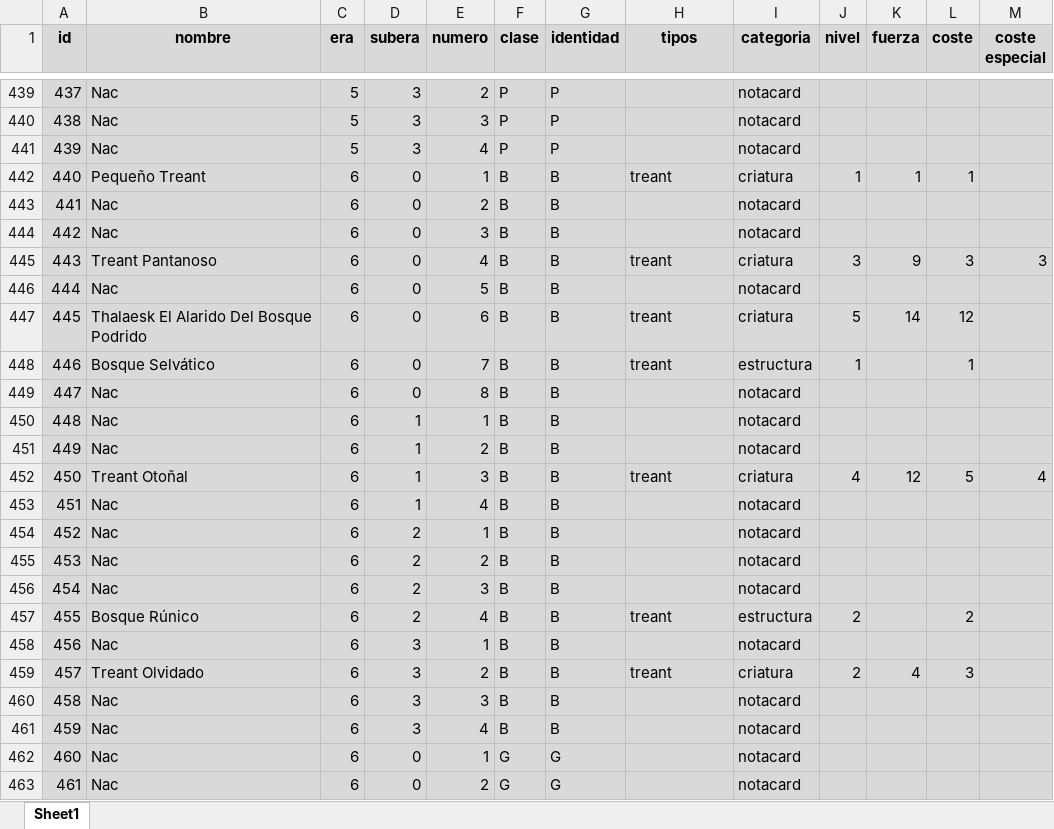
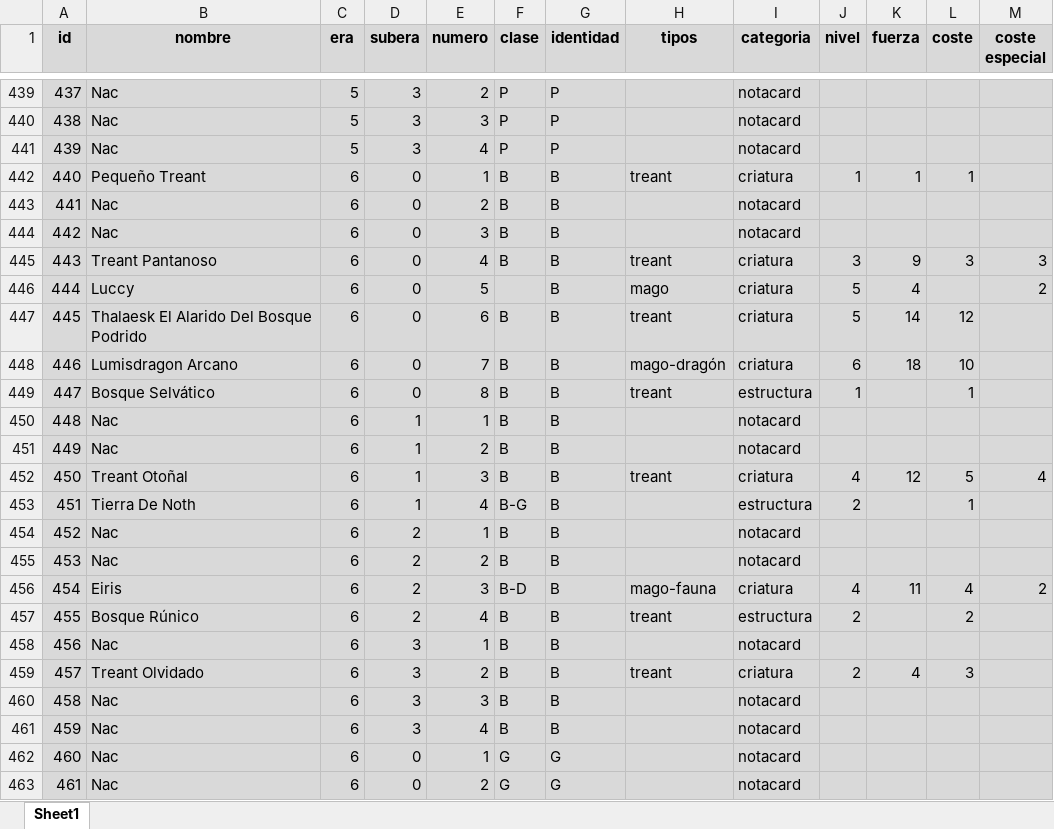
Before and after one commit to CapitanPio/eras_card_viewer, an Excel workbook: BDD.xlsx, sheet Sheet1, drawn as a sheet; only a part is shown, gaps mark what is left out; values as stored, in another font and other column widths than the file's, no borders; the diff covers the shown part only; the diff names each change by its address in the sheet, - before the commit and + after, or states it on an @@ line.

```diff
--- a/BDD.xlsx (sheet Sheet1)
+++ b/BDD.xlsx (sheet Sheet1)
-B446 (nombre): Nac
+B446 (nombre): Luccy
-F446 (clase): B
+F446 (clase): (empty)
-H446 (tipos): (empty)
+H446 (tipos): mago
-I446 (categoria): notacard
+I446 (categoria): criatura
-J446 (nivel): (empty)
+J446 (nivel): 5
-K446 (fuerza): (empty)
+K446 (fuerza): 4
-M446 (coste especial): (empty)
+M446 (coste especial): 2
-B448 (nombre): Bosque Selvático
+B448 (nombre): Lumisdragon Arcano
-H448 (tipos): treant
+H448 (tipos): mago-dragón
-I448 (categoria): estructura
+I448 (categoria): criatura
-J448 (nivel): 1
+J448 (nivel): 6
-K448 (fuerza): (empty)
+K448 (fuerza): 18
-L448 (coste): 1
+L448 (coste): 10
-B449 (nombre): Nac
+B449 (nombre): Bosque Selvático
-H449 (tipos): (empty)
+H449 (tipos): treant
-I449 (categoria): notacard
+I449 (categoria): estructura
-J449 (nivel): (empty)
+J449 (nivel): 1
-L449 (coste): (empty)
+L449 (coste): 1
-B453 (nombre): Nac
+B453 (nombre): Tierra De Noth
-F453 (clase): B
+F453 (clase): B-G
-I453 (categoria): notacard
+I453 (categoria): estructura
-J453 (nivel): (empty)
+J453 (nivel): 2
-L453 (coste): (empty)
+L453 (coste): 1
-B456 (nombre): Nac
+B456 (nombre): Eiris
-F456 (clase): B
+F456 (clase): B-D
-H456 (tipos): (empty)
+H456 (tipos): mago-fauna
-I456 (categoria): notacard
+I456 (categoria): criatura
-J456 (nivel): (empty)
+J456 (nivel): 4
-K456 (fuerza): (empty)
+K456 (fuerza): 11
-L456 (coste): (empty)
+L456 (coste): 4
-M456 (coste especial): (empty)
+M456 (coste especial): 2
```
Also changed, not shown: 88 edited cells elsewhere in this sheet, uploaded_image_links.xlsx, 1 other file.
